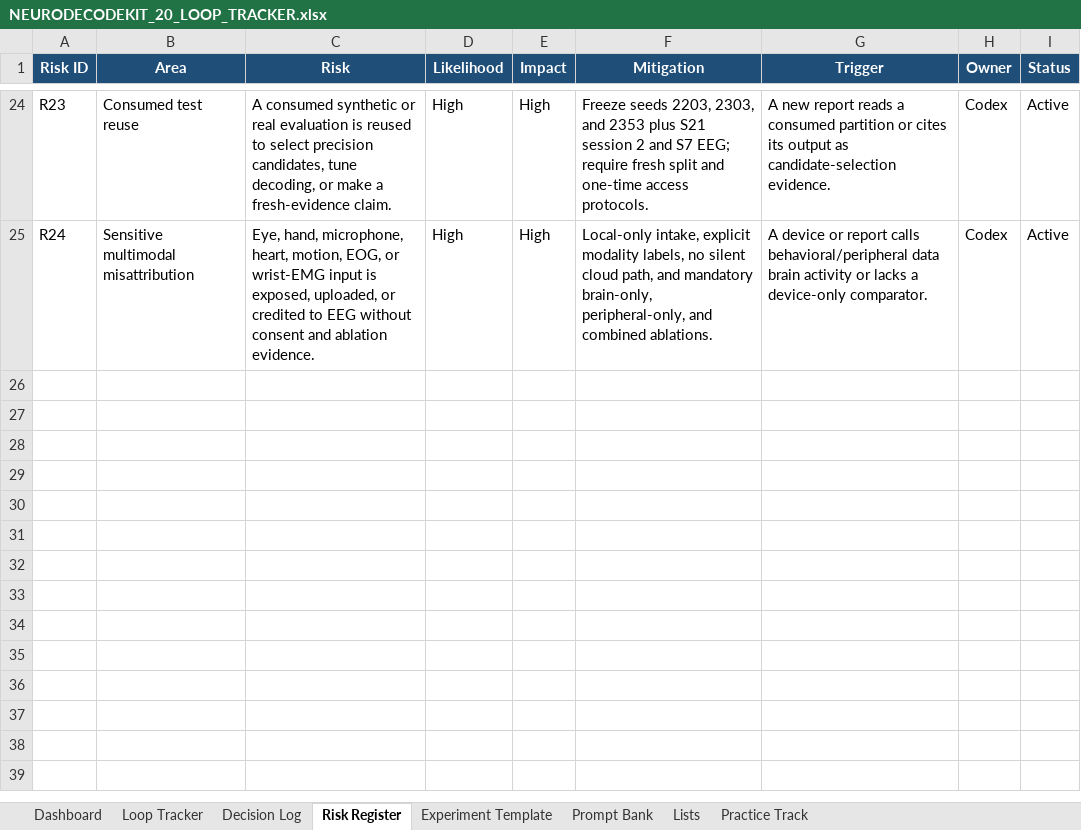
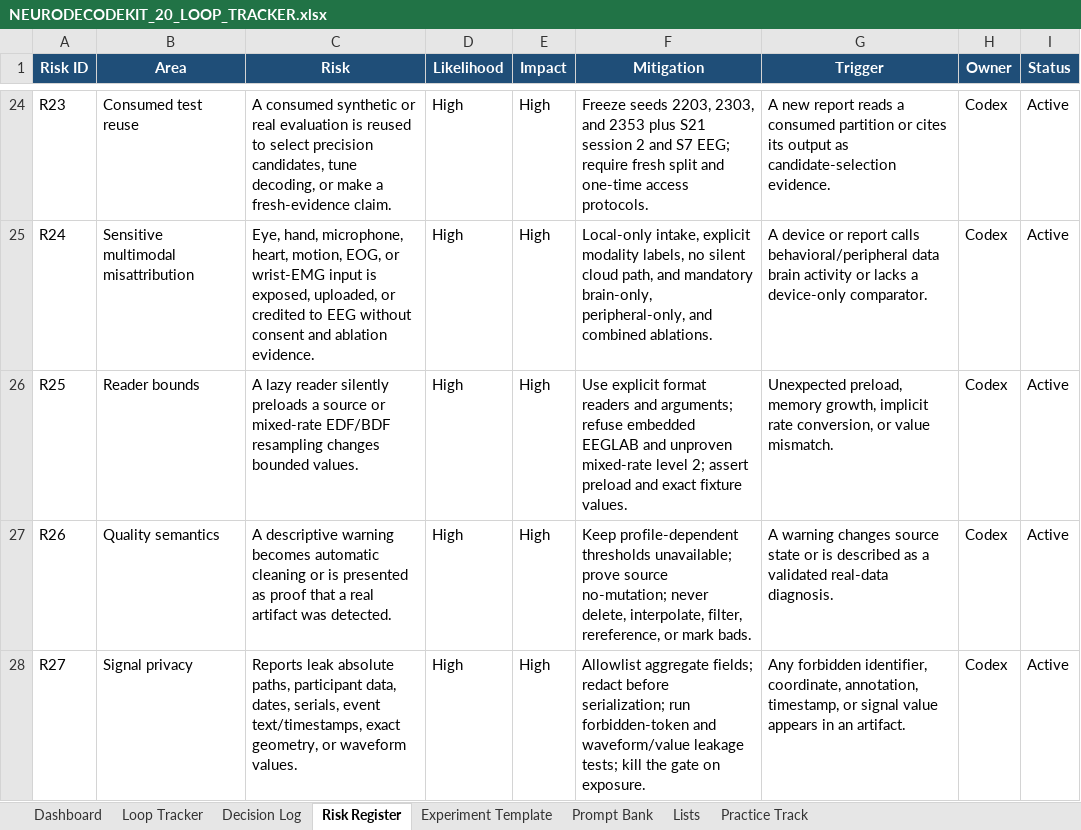
Before and after one commit to CheickDiakite-yikes/neurodecodekit, an Excel workbook: docs/NEURODECODEKIT_20_LOOP_TRACKER.xlsx, sheet Risk Register, drawn as a sheet; only a part is shown, gaps mark what is left out; values as stored, in another font and other column widths than the file's, no borders; table styles not drawn; the diff names each change by its address in the sheet, - before the commit and + after, or states it on an @@ line.

```diff
--- a/docs/NEURODECODEKIT_20_LOOP_TRACKER.xlsx (sheet Risk Register)
+++ b/docs/NEURODECODEKIT_20_LOOP_TRACKER.xlsx (sheet Risk Register)
+row 26: R25 | Reader bounds | A lazy reader silently preloads a source or mixed-rate EDF/BDF resampling changes bounded values. | High | High | Use explicit format readers and arguments; refuse embedded EEGLAB and unproven mixed-rate level 2; assert preload and exact fixture values. | Unexpected preload, memory growth, implicit rate conversion, or value mismatch. | Codex | Active
+row 27: R26 | Quality semantics | A descriptive warning becomes automatic cleaning or is presented as proof that a real artifact was detected. | High | High | Keep profile-dependent thresholds unavailable; prove source no-mutation; never delete, interpolate, filter, rereference, or mark bads. | A warning changes source state or is described as a validated real-data diagnosis. | Codex | Active
+row 28: R27 | Signal privacy | Reports leak absolute paths, participant data, dates, serials, event text/timestamps, exact geometry, or waveform values. | High | High | Allowlist aggregate fields; redact before serialization; run forbidden-token and waveform/value leakage tests; kill the gate on exposure. | Any forbidden identifier, coordinate, annotation, timestamp, or signal value appears in an artifact. | Codex | Active
```
Also changed, not shown: sheet Decision Log, sheet Practice Track, sheet Prompt Bank, sheet Dashboard, charts or pictures, 10 other files.
